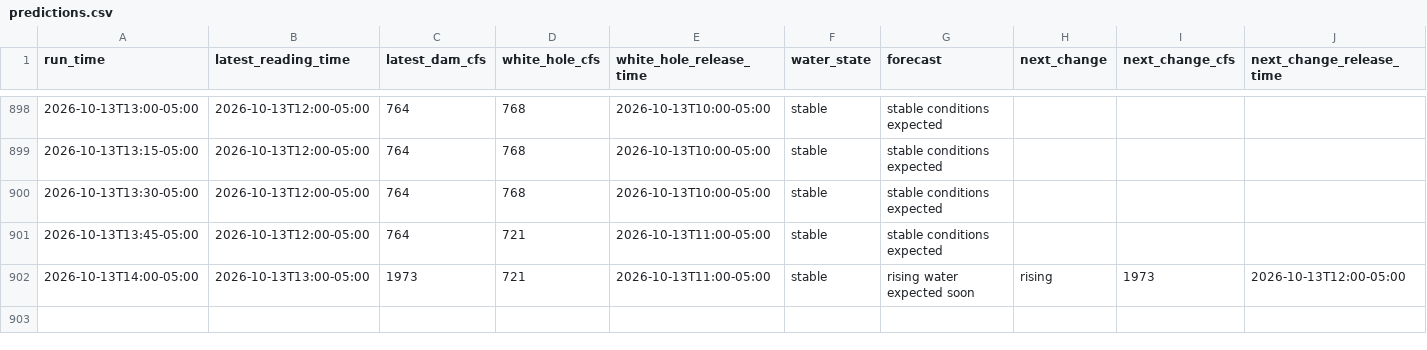
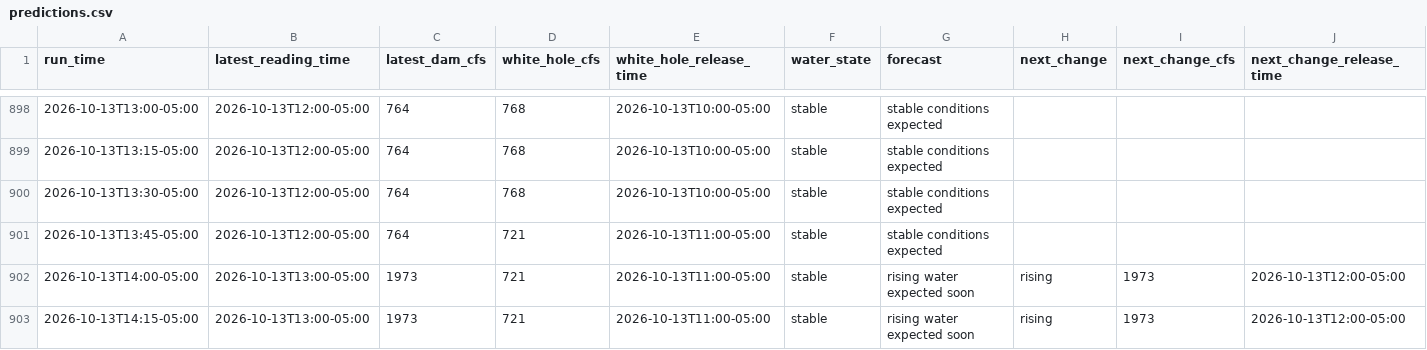
Before and after one commit to frogmoses/WhiteRiverData, a CSV file: predictions.csv, drawn as a sheet; only a part is shown, gaps mark what is left out; rows hold the shown columns only; the diff names each change by its address in the sheet, - before the commit and + after, or states it on an @@ line.

Commit message:
Update water conditions 2026-10-13 15:15

```diff
--- a/predictions.csv
+++ b/predictions.csv
+row 903: 2026-10-13T14:15-05:00 | 2026-10-13T13:00-05:00 | 1973 | 721 | 2026-10-13T11:00-05:00 | stable | rising water expected soon | rising | 1973 | 2026-10-13T12:00-05:00
```
Also changed, not shown: 1 other file.
